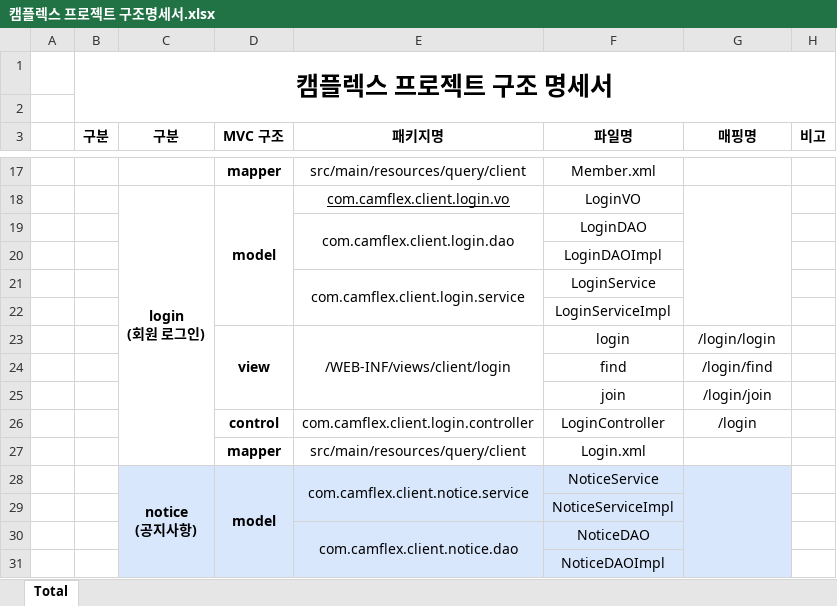
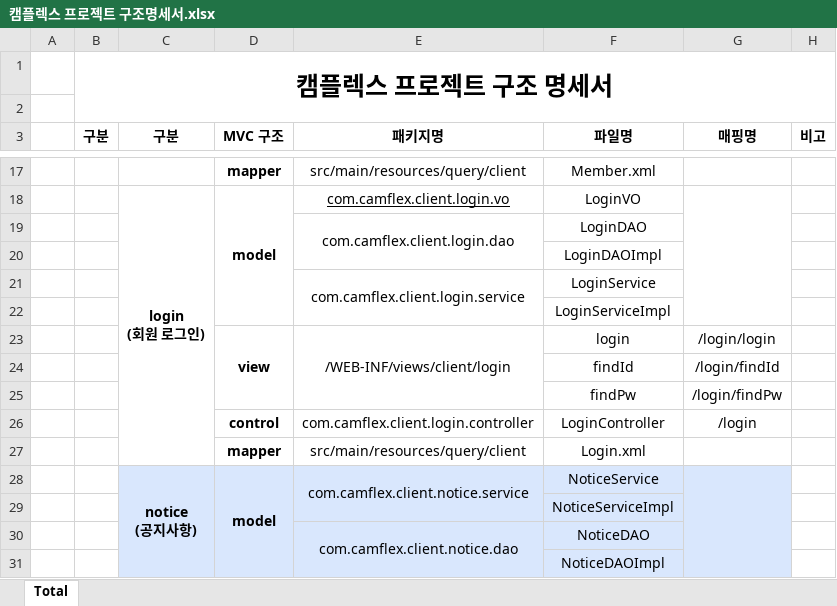
Before and after one commit to seoulsudal/CamFlexProject, an Excel workbook: 프로젝트 산출물/10. 구조명세서/캠플렉스 프로젝트 구조명세서.xlsx, sheet Total, drawn as a sheet; only a part is shown, gaps mark what is left out; values as stored, in another font and other column widths than the file's, no borders; removed rows and columns are numbered as before the commit, all else as after; the diff names each change by its address in the sheet, - before the commit and + after, or states it on an @@ line.

```diff
--- a/프로젝트 산출물/10. 구조명세서/캠플렉스 프로젝트 구조명세서.xlsx (sheet Total)
+++ b/프로젝트 산출물/10. 구조명세서/캠플렉스 프로젝트 구조명세서.xlsx (sheet Total)
-F24 (파일명): find
+F24 (파일명): findId
-G24 (매핑명): /login/find
+G24 (매핑명): /login/findId
-row 25:  |  |  |  |  | join | /login/join
+row 25:  |  |  |  |  | findPw | /login/findPw
```
Also changed, not shown: 32 other files.
